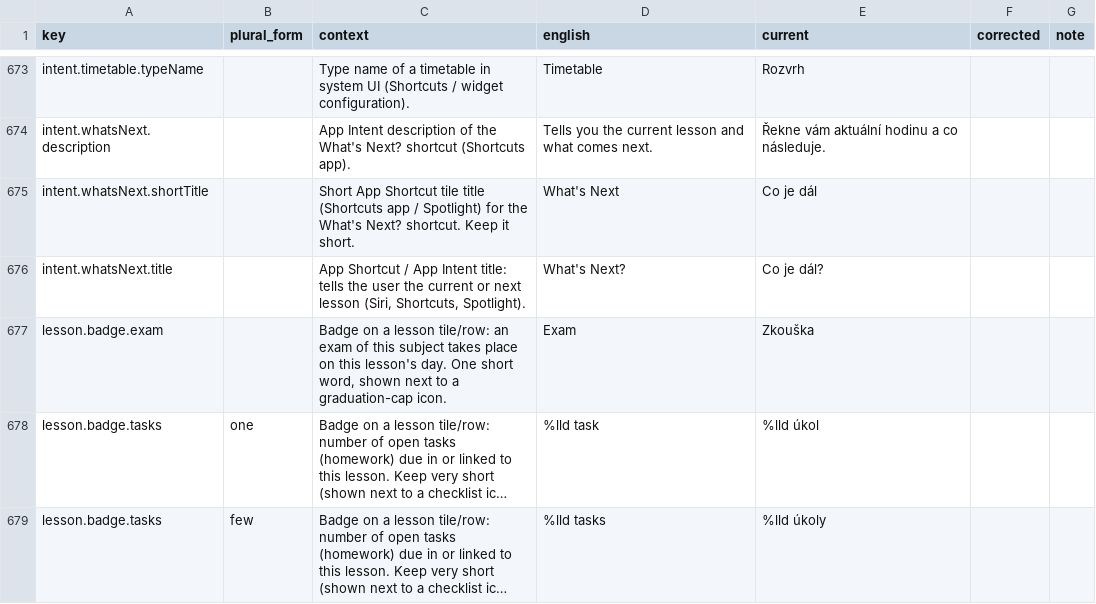
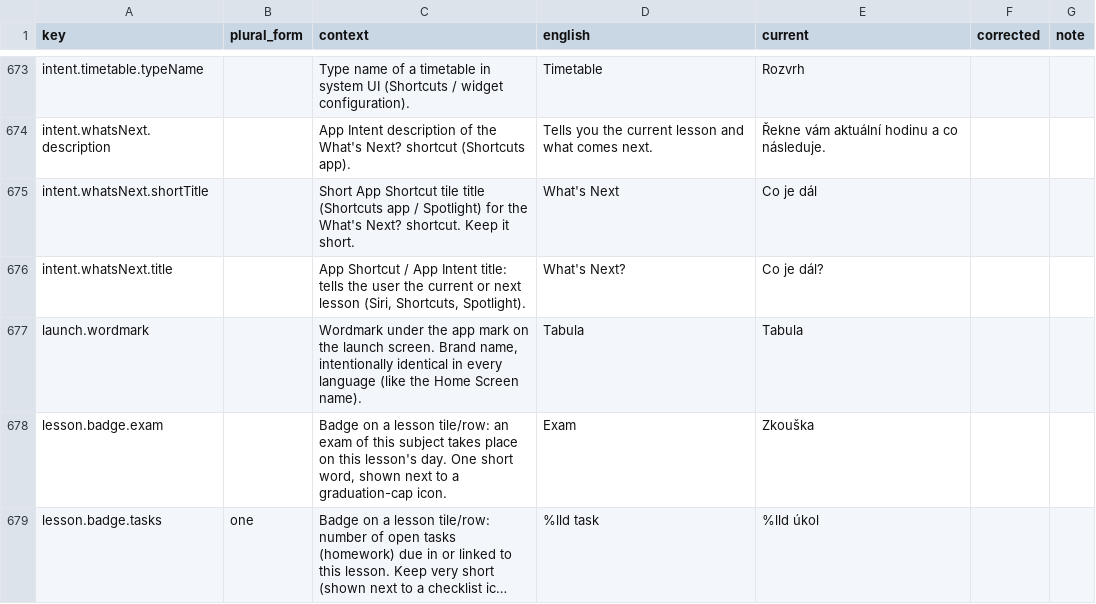
Before and after one commit to simon01920/tabula-app-ios, a CSV file: docs/localization/review/cs.csv, drawn as a sheet; only a part is shown, gaps mark what is left out; the shorter side is filled out with more unchanged rows; long unchanged cells end in …; the diff names each change by its address in the sheet, - before the commit and + after, or states it on an @@ line.

```diff
--- a/docs/localization/review/cs.csv
+++ b/docs/localization/review/cs.csv
+row 677: launch.wordmark |  | Wordmark under the app mark on the launch screen. Brand name, intentionally identical in every language (like the Home Screen name). | Tabula | Tabula
```
Also changed, not shown: docs/localization/review/de.csv, docs/localization/review/fr.csv, 19 other files.
